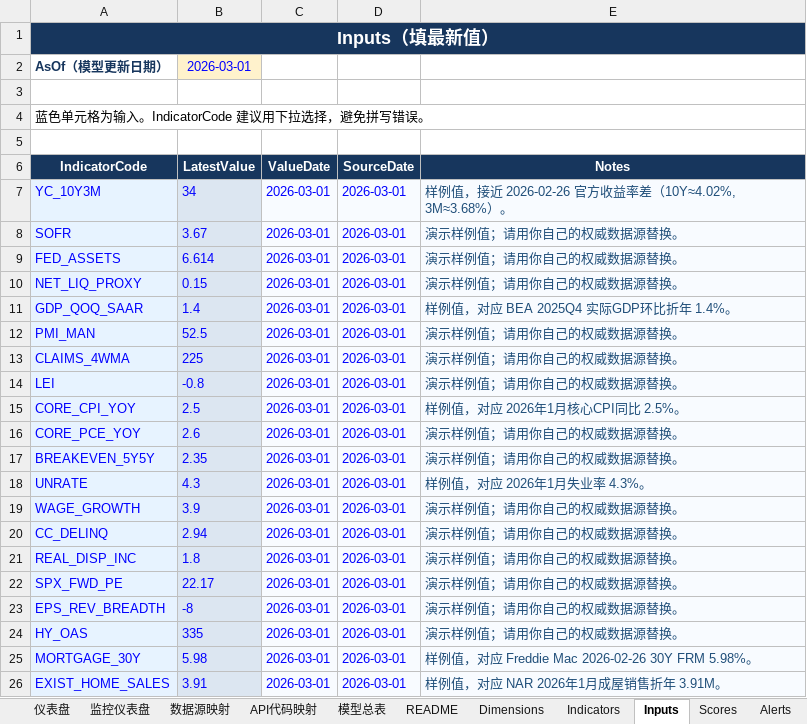
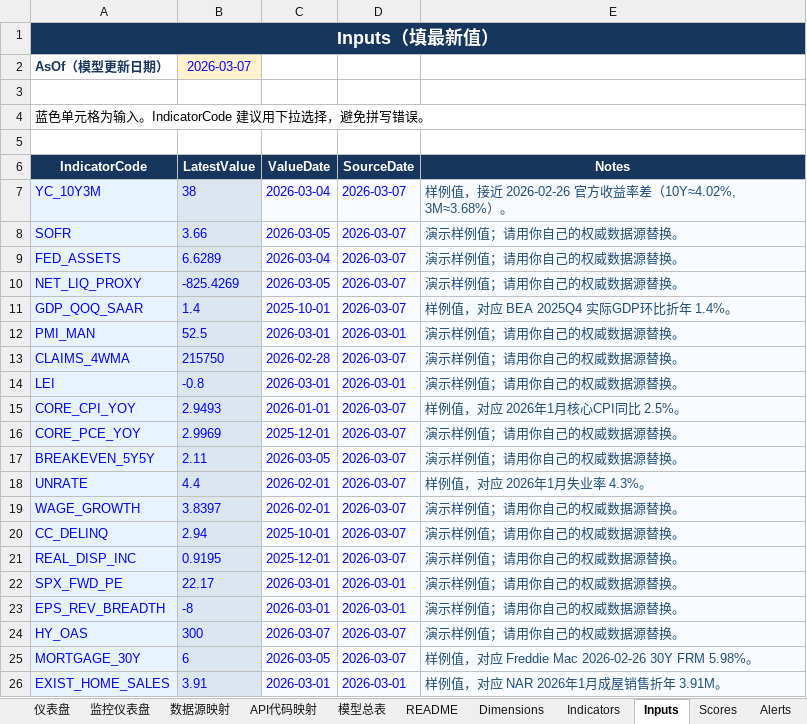
Before and after one commit to Joeyxia/MacoEcoReport, an Excel workbook: model.xlsx, sheet Inputs, drawn as a sheet; only a part is shown; values as stored, in another font and other column widths than the file's, no borders; the diff covers the shown part only; the diff names each change by its address in the sheet, - before the commit and + after, or states it on an @@ line.

Commit message:
Refresh indicators with latest public data and publish 2026-03-07 report

```diff
--- a/model.xlsx (sheet Inputs)
+++ b/model.xlsx (sheet Inputs)
-B2 (LatestValue): 2026-03-01
+B2 (LatestValue): 2026-03-07
-B7 (LatestValue): 34
+B7 (LatestValue): 38
-C7 (ValueDate): 2026-03-01
+C7 (ValueDate): 2026-03-04
-D7:D11 (SourceDate): 2026-03-01
+D7:D11 (SourceDate): 2026-03-07
-B8 (LatestValue): 3.67
+B8 (LatestValue): 3.66
-C8 (ValueDate): 2026-03-01
+C8 (ValueDate): 2026-03-05
-B9 (LatestValue): 6.614
+B9 (LatestValue): 6.6289
-C9 (ValueDate): 2026-03-01
+C9 (ValueDate): 2026-03-04
-B10 (LatestValue): 0.15
+B10 (LatestValue): -825.4269
-C10 (ValueDate): 2026-03-01
+C10 (ValueDate): 2026-03-05
-C11 (ValueDate): 2026-03-01
+C11 (ValueDate): 2025-10-01
-B13 (LatestValue): 225
+B13 (LatestValue): 215750
-C13 (ValueDate): 2026-03-01
+C13 (ValueDate): 2026-02-28
-D13 (SourceDate): 2026-03-01
+D13 (SourceDate): 2026-03-07
-B15 (LatestValue): 2.5
+B15 (LatestValue): 2.9493
-C15 (ValueDate): 2026-03-01
+C15 (ValueDate): 2026-01-01
-D15:D21 (SourceDate): 2026-03-01
+D15:D21 (SourceDate): 2026-03-07
-B16 (LatestValue): 2.6
+B16 (LatestValue): 2.9969
-C16 (ValueDate): 2026-03-01
+C16 (ValueDate): 2025-12-01
-B17 (LatestValue): 2.35
+B17 (LatestValue): 2.11
-C17 (ValueDate): 2026-03-01
+C17 (ValueDate): 2026-03-05
-B18 (LatestValue): 4.3
+B18 (LatestValue): 4.4
-C18:C19 (ValueDate): 2026-03-01
+C18:C19 (ValueDate): 2026-02-01
-B19 (LatestValue): 3.9
+B19 (LatestValue): 3.8397
-C20 (ValueDate): 2026-03-01
+C20 (ValueDate): 2025-10-01
-B21 (LatestValue): 1.8
+B21 (LatestValue): 0.9195
-C21 (ValueDate): 2026-03-01
+C21 (ValueDate): 2025-12-01
-B24 (LatestValue): 335
+B24 (LatestValue): 300
-C24 (ValueDate): 2026-03-01
+C24 (ValueDate): 2026-03-07
-D24:D25 (SourceDate): 2026-03-01
+D24:D25 (SourceDate): 2026-03-07
-B25 (LatestValue): 5.98
+B25 (LatestValue): 6
-C25 (ValueDate): 2026-03-01
+C25 (ValueDate): 2026-03-05
```
Also changed, not shown: 30 edited cells elsewhere in this sheet, sheet Scores, sheet 仪表盘, sheet 监控仪表盘, sheet Alerts, charts or pictures, 4 other files.
